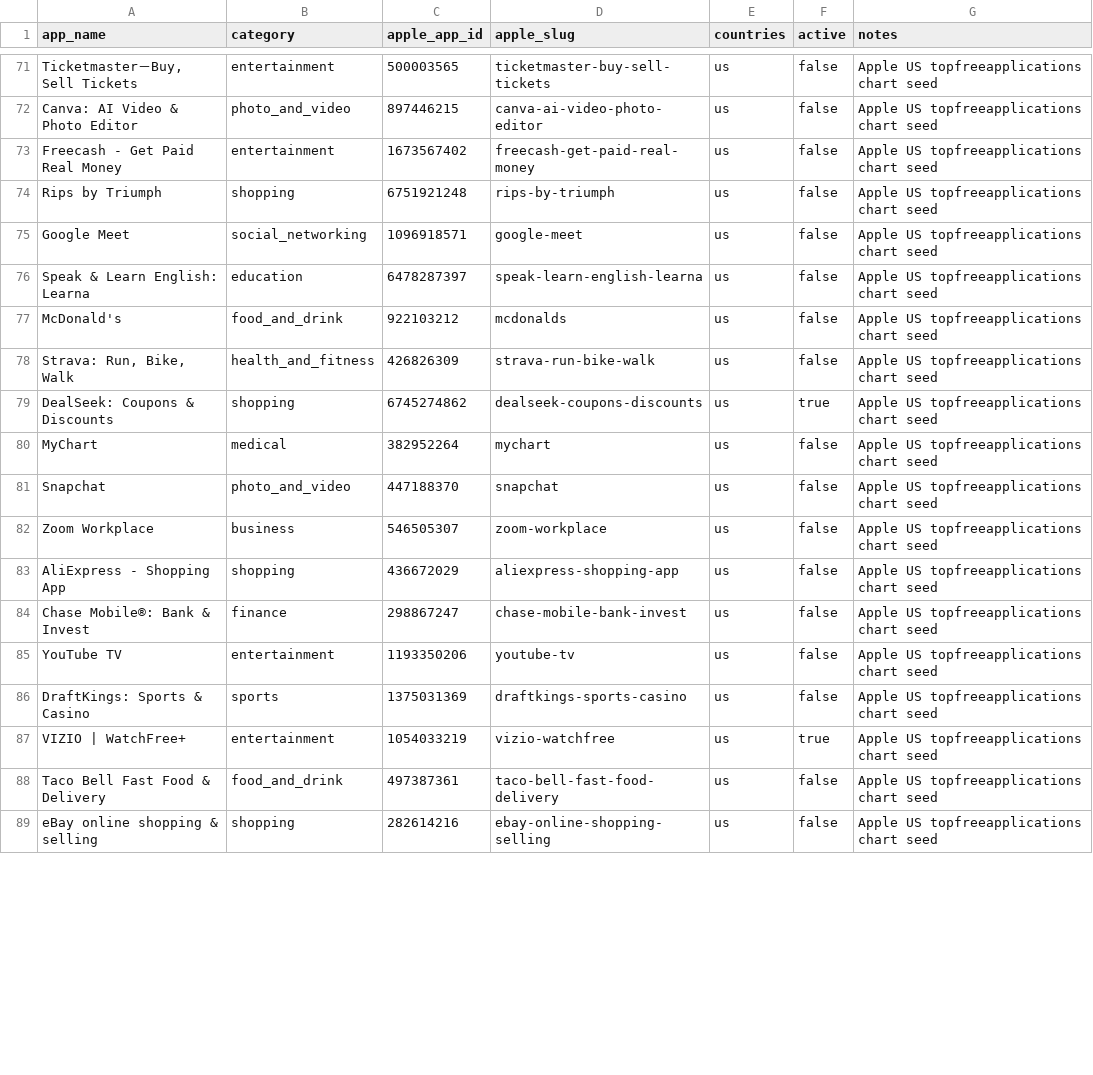
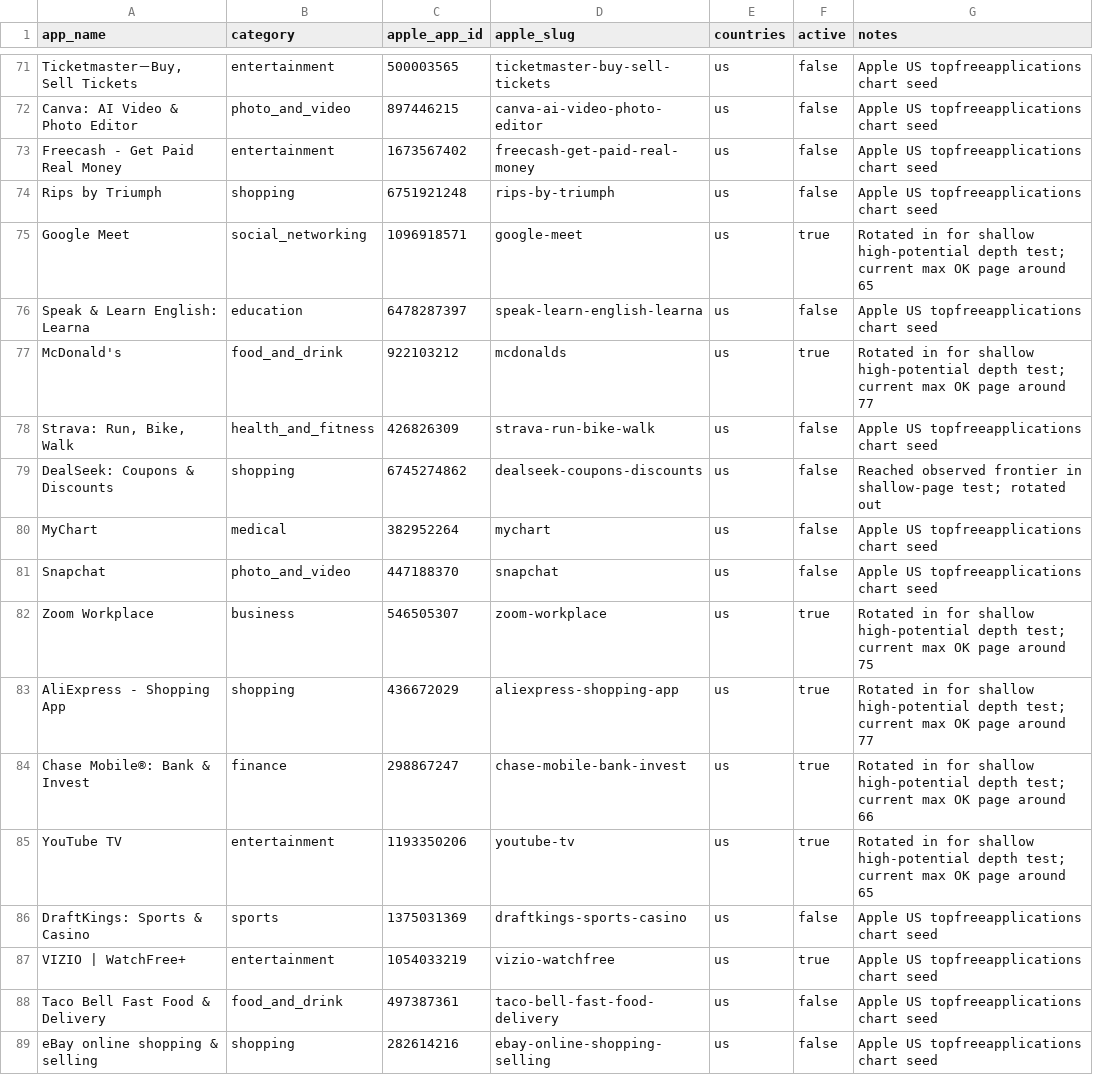
Before and after one commit to XVvvVX-bot/app-store-review-pipeline, a CSV file: data/targets/apple_apps.csv, drawn as a sheet; only a part is shown, gaps mark what is left out; the diff covers the shown part only.

Commit message:
Rotate frontier apps to shallow high-potential targets

```diff
--- a/data/targets/apple_apps.csv
+++ b/data/targets/apple_apps.csv
@@ -74,13 +74,13 @@ Freecash - Get Paid Real Money,entertainment,1673567402,freecash-get-paid-real-m
 Rips by Triumph,shopping,6751921248,rips-by-triumph,us,false,Apple US topfreeapplications chart seed
-Google Meet,social_networking,1096918571,google-meet,us,false,Apple US topfreeapplications chart seed
+Google Meet,social_networking,1096918571,google-meet,us,true,Rotated in for shallow high-potential depth test; current max OK page around 65
 Speak & Learn English: Learna,education,6478287397,speak-learn-english-learna,us,false,Apple US topfreeapplications chart seed
-McDonald's,food_and_drink,922103212,mcdonalds,us,false,Apple US topfreeapplications chart seed
+McDonald's,food_and_drink,922103212,mcdonalds,us,true,Rotated in for shallow high-potential depth test; current max OK page around 77
 "Strava: Run, Bike, Walk",health_and_fitness,426826309,strava-run-bike-walk,us,false,Apple US topfreeapplications chart seed
-DealSeek: Coupons & Discounts,shopping,6745274862,dealseek-coupons-discounts,us,true,Apple US topfreeapplications chart seed
+DealSeek: Coupons & Discounts,shopping,6745274862,dealseek-coupons-discounts,us,false,Reached observed frontier in shallow-page test; rotated out
 MyChart,medical,382952264,mychart,us,false,Apple US topfreeapplications chart seed
 Snapchat,photo_and_video,447188370,snapchat,us,false,Apple US topfreeapplications chart seed
-Zoom Workplace,business,546505307,zoom-workplace,us,false,Apple US topfreeapplications chart seed
-AliExpress - Shopping App,shopping,436672029,aliexpress-shopping-app,us,false,Apple US topfreeapplications chart seed
-Chase Mobile®: Bank & Invest,finance,298867247,chase-mobile-bank-invest,us,false,Apple US topfreeapplications chart seed
-YouTube TV,entertainment,1193350206,youtube-tv,us,false,Apple US topfreeapplications chart seed
+Zoom Workplace,business,546505307,zoom-workplace,us,true,Rotated in for shallow high-potential depth test; current max OK page around 75
+AliExpress - Shopping App,shopping,436672029,aliexpress-shopping-app,us,true,Rotated in for shallow high-potential depth test; current max OK page around 77
+Chase Mobile®: Bank & Invest,finance,298867247,chase-mobile-bank-invest,us,true,Rotated in for shallow high-potential depth test; current max OK page around 66
+YouTube TV,entertainment,1193350206,youtube-tv,us,true,Rotated in for shallow high-potential depth test; current max OK page around 65
 DraftKings: Sports & Casino,sports,1375031369,draftkings-sports-casino,us,false,Apple US topfreeapplications chart seed
```
Also changed, not shown: 38 edited cells elsewhere in this file.
